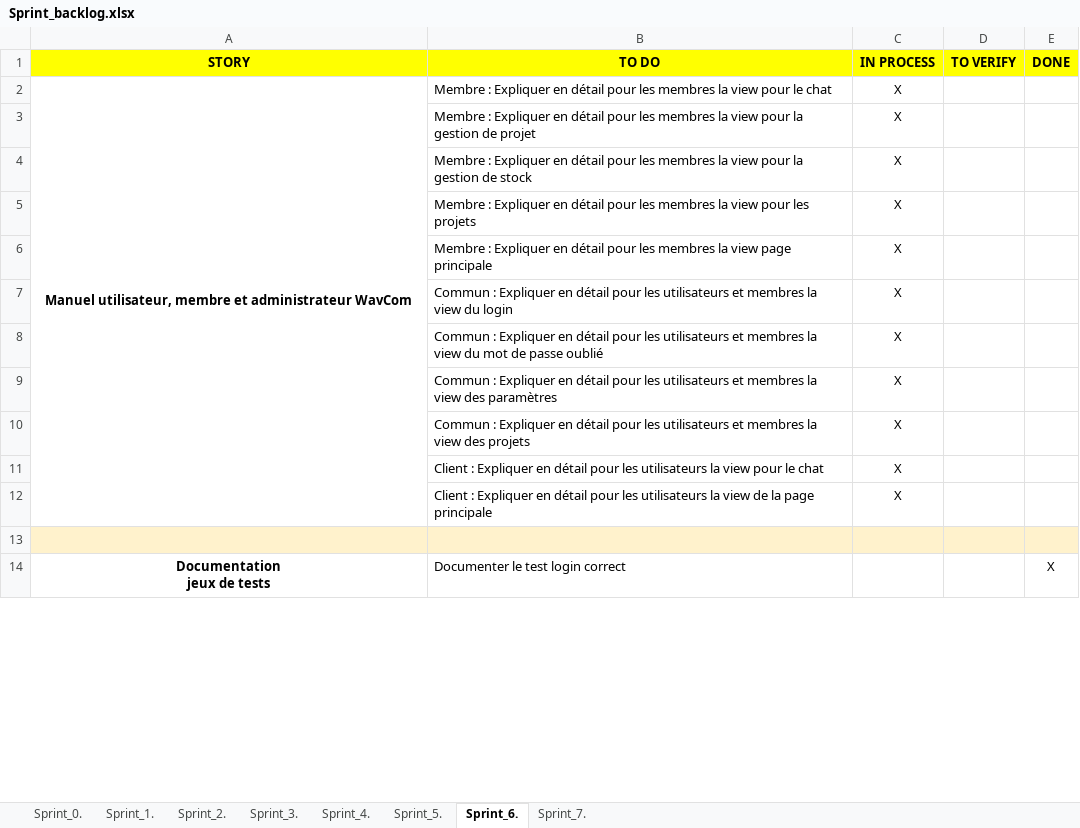
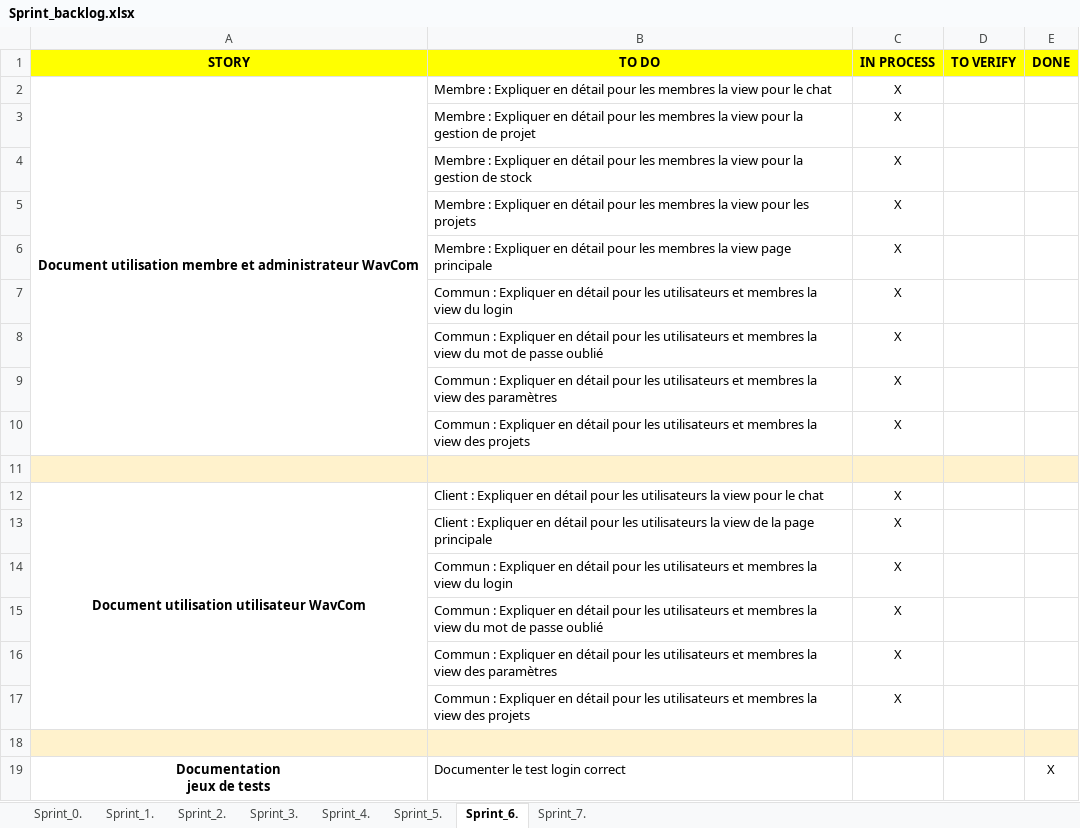
Before and after one commit to ConstantinHrrmn/WavContact, an Excel workbook: Documents/Scrum/Sprint_backlog.xlsx, sheet Sprint_6., drawn as a sheet; only a part is shown; values as stored, in another font and other column widths than the file's, no borders; removed rows and columns are numbered as before the commit, all else as after; the diff names each change by its address in the sheet, - before the commit and + after, or states it on an @@ line.

Commit message:
Mise à jour sprint et backlog

```diff
--- a/Documents/Scrum/Sprint_backlog.xlsx (sheet Sprint_6.)
+++ b/Documents/Scrum/Sprint_backlog.xlsx (sheet Sprint_6.)
-A2 (STORY): Manuel utilisateur, membre et…
+A2 (STORY): Document utilisation membre et…
-A2:A12 merged
+A2:A10 merged
+row 11: (empty)
-A12 (STORY): (empty)
+A12 (STORY): Document utilisation utilisateur WavCom
+A12:A17 merged
+row 14:  | Commun : Expliquer en détail pour les utilisateurs et membres la view du login | X
+row 15:  | Commun : Expliquer en détail pour les utilisateurs et membres la view du mot de passe oublié | X
+row 16:  | Commun : Expliquer en détail pour les utilisateurs et membres la view des paramètres | X
+row 17:  | Commun : Expliquer en détail pour les utilisateurs et membres la view des projets | X
```
Also changed, not shown: Documents/Scrum/Product_backlog.xlsx.
